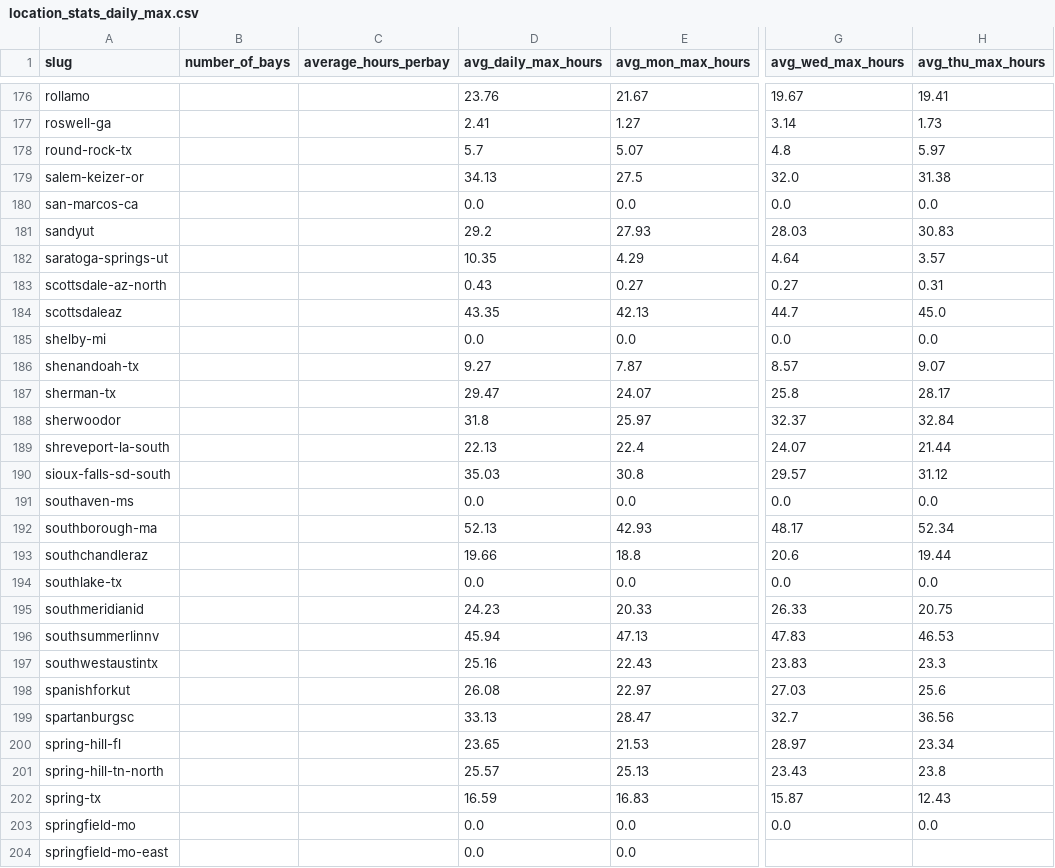
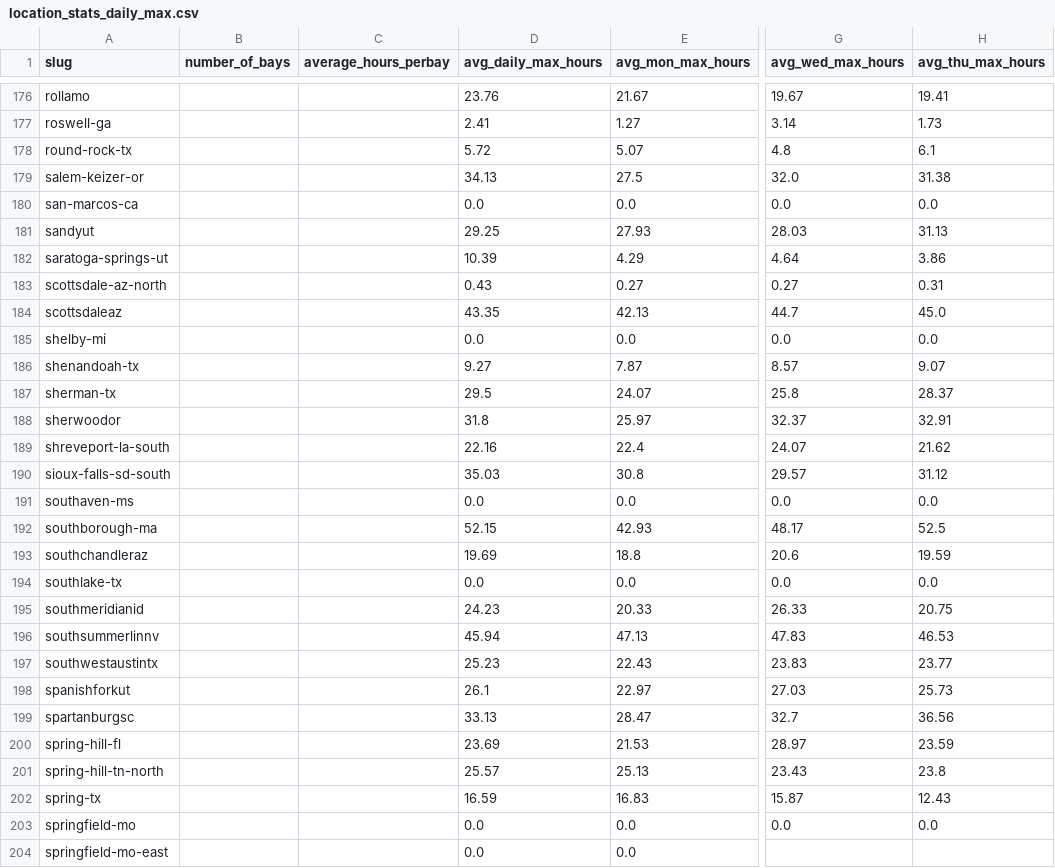
Before and after one commit to jwclark94/backninescrape, a CSV file: location_stats_daily_max.csv, drawn as a sheet; only a part is shown, gaps mark what is left out; the diff covers the shown part only; the diff names each change by its address in the sheet, - before the commit and + after, or states it on an @@ line.

```diff
--- a/location_stats_daily_max.csv
+++ b/location_stats_daily_max.csv
-D178 (avg_daily_max_hours): 5.7
+D178 (avg_daily_max_hours): 5.72
-H178 (avg_thu_max_hours): 5.97
+H178 (avg_thu_max_hours): 6.1
-D181 (avg_daily_max_hours): 29.2
+D181 (avg_daily_max_hours): 29.25
-H181 (avg_thu_max_hours): 30.83
+H181 (avg_thu_max_hours): 31.13
-D182 (avg_daily_max_hours): 10.35
+D182 (avg_daily_max_hours): 10.39
-H182 (avg_thu_max_hours): 3.57
+H182 (avg_thu_max_hours): 3.86
-D187 (avg_daily_max_hours): 29.47
+D187 (avg_daily_max_hours): 29.5
-H187 (avg_thu_max_hours): 28.17
+H187 (avg_thu_max_hours): 28.37
-H188 (avg_thu_max_hours): 32.84
+H188 (avg_thu_max_hours): 32.91
-D189 (avg_daily_max_hours): 22.13
+D189 (avg_daily_max_hours): 22.16
-H189 (avg_thu_max_hours): 21.44
+H189 (avg_thu_max_hours): 21.62
-D192 (avg_daily_max_hours): 52.13
+D192 (avg_daily_max_hours): 52.15
-H192 (avg_thu_max_hours): 52.34
+H192 (avg_thu_max_hours): 52.5
-D193 (avg_daily_max_hours): 19.66
+D193 (avg_daily_max_hours): 19.69
-H193 (avg_thu_max_hours): 19.44
+H193 (avg_thu_max_hours): 19.59
-D197 (avg_daily_max_hours): 25.16
+D197 (avg_daily_max_hours): 25.23
-H197 (avg_thu_max_hours): 23.3
+H197 (avg_thu_max_hours): 23.77
-D198 (avg_daily_max_hours): 26.08
+D198 (avg_daily_max_hours): 26.1
-H198 (avg_thu_max_hours): 25.6
+H198 (avg_thu_max_hours): 25.73
-D200 (avg_daily_max_hours): 23.65
+D200 (avg_daily_max_hours): 23.69
-H200 (avg_thu_max_hours): 23.34
+H200 (avg_thu_max_hours): 23.59
```
Also changed, not shown: 107 edited cells elsewhere in this file, 1 other file.
